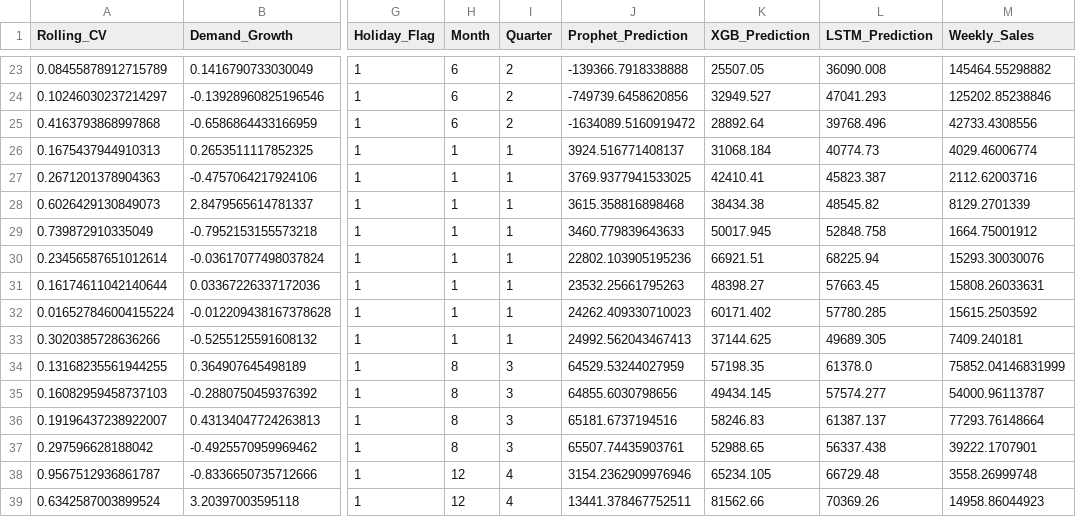
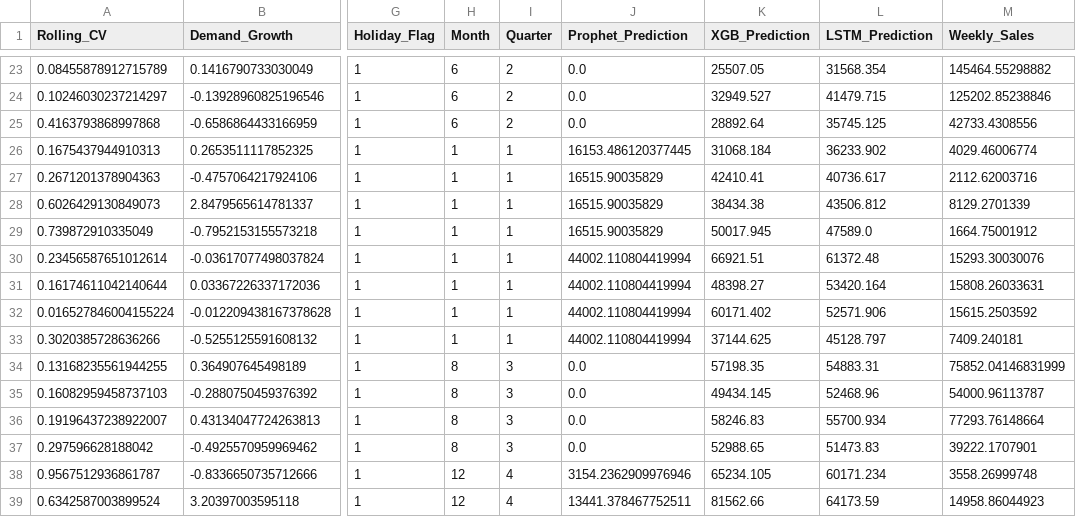
Before and after one commit to Spandana-S16/PROTEUS, a CSV file: backend/gating/gating_dataset.csv, drawn as a sheet; only a part is shown, gaps mark what is left out; the diff covers the shown part only; the diff names each change by its address in the sheet, - before the commit and + after, or states it on an @@ line.

```diff
--- a/backend/gating/gating_dataset.csv
+++ b/backend/gating/gating_dataset.csv
-J23 (Prophet_Prediction): -139366.7918338888
+J23 (Prophet_Prediction): 0.0
-L23 (LSTM_Prediction): 36090.008
+L23 (LSTM_Prediction): 31568.354
-J24 (Prophet_Prediction): -749739.6458620856
+J24 (Prophet_Prediction): 0.0
-L24 (LSTM_Prediction): 47041.293
+L24 (LSTM_Prediction): 41479.715
-J25 (Prophet_Prediction): -1634089.5160919472
+J25 (Prophet_Prediction): 0.0
-L25 (LSTM_Prediction): 39768.496
+L25 (LSTM_Prediction): 35745.125
-J26 (Prophet_Prediction): 3924.516771408137
+J26 (Prophet_Prediction): 16153.486120377445
-L26 (LSTM_Prediction): 40774.73
+L26 (LSTM_Prediction): 36233.902
-J27 (Prophet_Prediction): 3769.9377941533025
+J27 (Prophet_Prediction): 16515.90035829
-L27 (LSTM_Prediction): 45823.387
+L27 (LSTM_Prediction): 40736.617
-J28 (Prophet_Prediction): 3615.358816898468
+J28 (Prophet_Prediction): 16515.90035829
-L28 (LSTM_Prediction): 48545.82
+L28 (LSTM_Prediction): 43506.812
-J29 (Prophet_Prediction): 3460.779839643633
+J29 (Prophet_Prediction): 16515.90035829
-L29 (LSTM_Prediction): 52848.758
+L29 (LSTM_Prediction): 47589.0
-J30 (Prophet_Prediction): 22802.103905195236
+J30 (Prophet_Prediction): 44002.110804419994
-L30 (LSTM_Prediction): 68225.94
+L30 (LSTM_Prediction): 61372.48
-J31 (Prophet_Prediction): 23532.25661795263
+J31 (Prophet_Prediction): 44002.110804419994
-L31 (LSTM_Prediction): 57663.45
+L31 (LSTM_Prediction): 53420.164
-J32 (Prophet_Prediction): 24262.409330710023
+J32 (Prophet_Prediction): 44002.110804419994
-L32 (LSTM_Prediction): 57780.285
+L32 (LSTM_Prediction): 52571.906
-J33 (Prophet_Prediction): 24992.562043467413
+J33 (Prophet_Prediction): 44002.110804419994
-L33 (LSTM_Prediction): 49689.305
+L33 (LSTM_Prediction): 45128.797
-J34 (Prophet_Prediction): 64529.53244027959
+J34 (Prophet_Prediction): 0.0
-L34 (LSTM_Prediction): 61378.0
+L34 (LSTM_Prediction): 54883.31
-J35 (Prophet_Prediction): 64855.6030798656
+J35 (Prophet_Prediction): 0.0
-L35 (LSTM_Prediction): 57574.277
+L35 (LSTM_Prediction): 52468.96
-J36 (Prophet_Prediction): 65181.6737194516
+J36 (Prophet_Prediction): 0.0
-L36 (LSTM_Prediction): 61387.137
+L36 (LSTM_Prediction): 55700.934
-J37 (Prophet_Prediction): 65507.74435903761
+J37 (Prophet_Prediction): 0.0
-L37 (LSTM_Prediction): 56337.438
+L37 (LSTM_Prediction): 51473.83
-L38 (LSTM_Prediction): 66729.48
+L38 (LSTM_Prediction): 60171.234
-L39 (LSTM_Prediction): 70369.26
+L39 (LSTM_Prediction): 64173.59
```
Also changed, not shown: 105 edited cells elsewhere in this file, backend/evaluation/stable_results.csv, backend/evaluation/volatile_results.csv, 18 other files.
